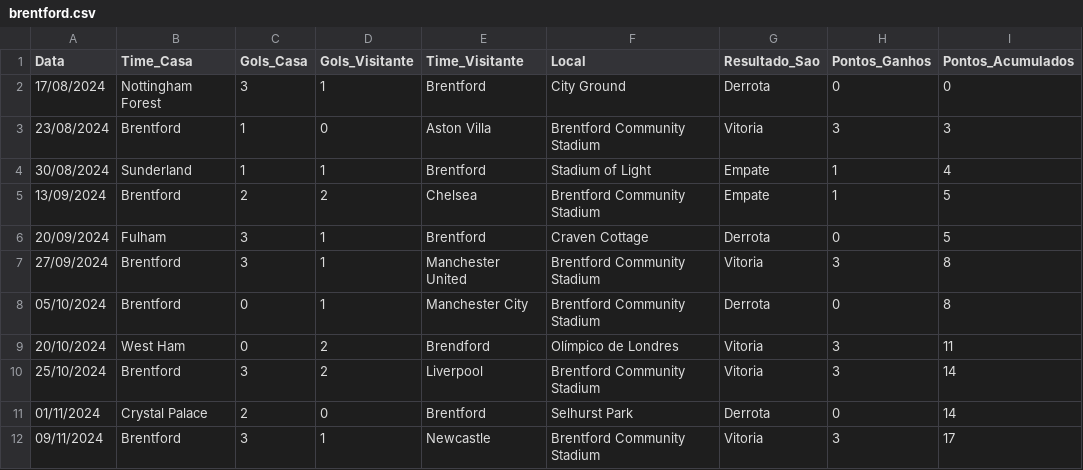
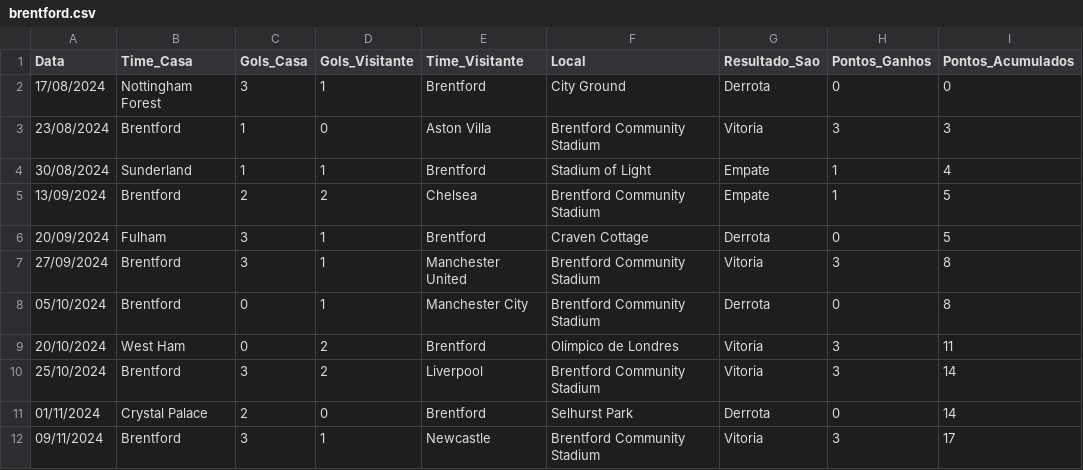
Before and after one commit to dacostaEF/loteca-inteligente, a CSV file: backend/estatistica/Premier_ligue/brentford.csv, drawn as a sheet.

```diff
--- a/backend/estatistica/Premier_ligue/brentford.csv
+++ b/backend/estatistica/Premier_ligue/brentford.csv
@@ -8,3 +8,3 @@ Data,Time_Casa,Gols_Casa,Gols_Visitante,Time_Visitante,Local,Resultado_Sao,Ponto
 05/10/2024,Brentford,0,1,Manchester City,Brentford Community Stadium,Derrota,0,8
-20/10/2024,West Ham,0,2,Brendford,Olímpico de Londres,Vitoria,3,11
+20/10/2024,West Ham,0,2,Brentford,Olímpico de Londres,Vitoria,3,11
 25/10/2024,Brentford,3,2,Liverpool,Brentford Community Stadium,Vitoria,3,14
```
Also changed, not shown: backend/estatistica/Premier_ligue/aston_villa.csv, backend/estatistica/Premier_ligue/bournemouth.csv, 4 other files.
